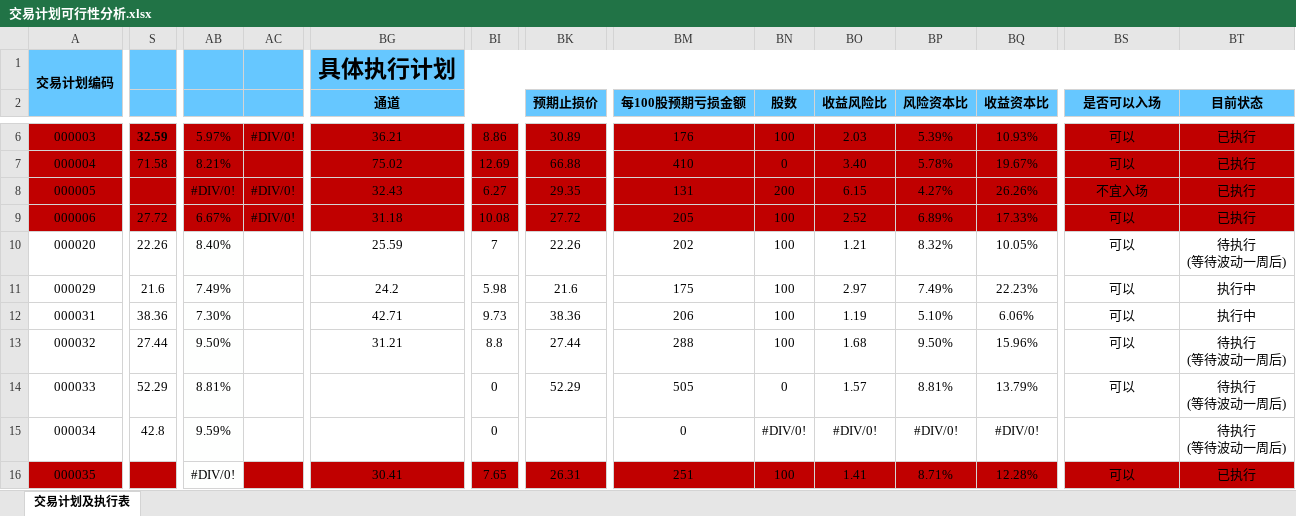
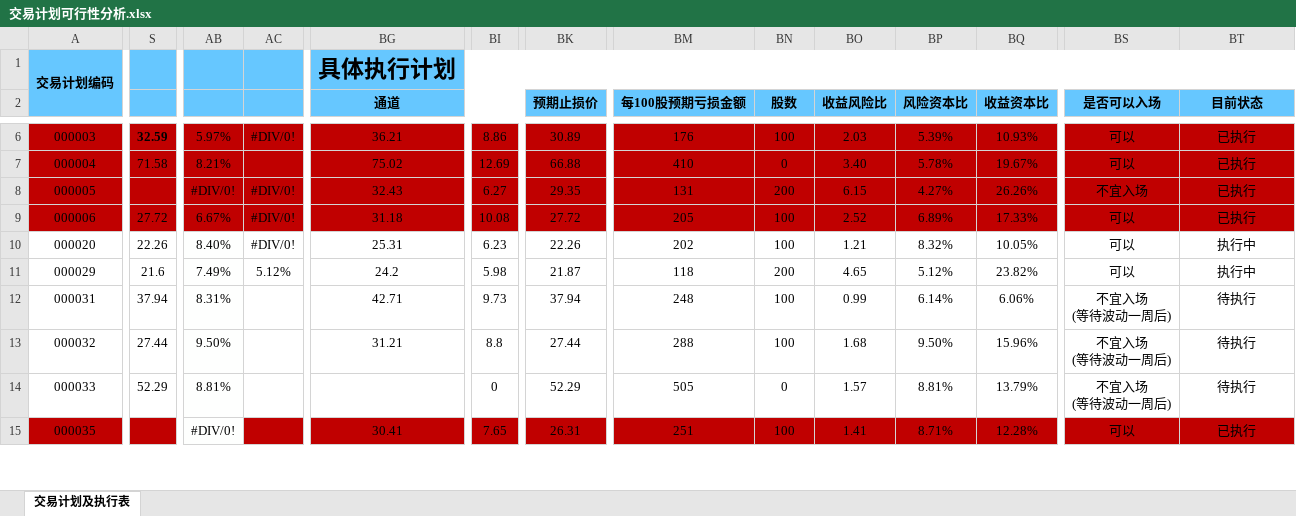
Before and after one commit to leaves-27/life, an Excel workbook: 我的创作/股票/技术投资/SEAP交易系统/交易计划可行性分析.xlsx, sheet 交易计划及执行表, drawn as a sheet; only a part is shown, gaps mark what is left out; values as stored, in another font and other column widths than the file's, no borders; rows hold the shown columns only; ↵ is a line break in a cell; the diff covers the shown part only; the diff names each change by its address in the sheet, - before the commit and + after, or states it on an @@ line.

Commit message:
11

```diff
--- a/我的创作/股票/技术投资/SEAP交易系统/交易计划可行性分析.xlsx (sheet 交易计划及执行表)
+++ b/我的创作/股票/技术投资/SEAP交易系统/交易计划可行性分析.xlsx (sheet 交易计划及执行表)
-AC10: (empty)
+AC10: #DIV/0!
-BG10 (通道): 25.59
+BG10 (通道): 25.31
-BI10: 7
+BI10: 6.23
-BT10 (目前状态): 待执行 ↵ (等待波动一周后)
+BT10 (目前状态): 执行中
-AC11: (empty)
+AC11: 5.12%
-BK11 (预期止损价): 21.6
+BK11 (预期止损价): 21.87
-BM11 (每100股预期亏损金额): 175
+BM11 (每100股预期亏损金额): 118
-BN11 (股数): 100
+BN11 (股数): 200
-BO11 (收益风险比): 2.97
+BO11 (收益风险比): 4.65
-BP11 (风险资本比): 7.49%
+BP11 (风险资本比): 5.12%
-BQ11 (收益资本比): 22.23%
+BQ11 (收益资本比): 23.82%
-S12: 38.36
+S12: 37.94
-AB12: 7.30%
+AB12: 8.31%
-BK12 (预期止损价): 38.36
+BK12 (预期止损价): 37.94
-BM12 (每100股预期亏损金额): 206
+BM12 (每100股预期亏损金额): 248
-BO12 (收益风险比): 1.19
+BO12 (收益风险比): 0.99
-BP12 (风险资本比): 5.10%
+BP12 (风险资本比): 6.14%
-BS12:BS14 (是否可以入场): 可以
+BS12:BS14 (是否可以入场): 不宜入场 ↵ (等待波动一周后)
-BT12 (目前状态): 执行中
+BT12 (目前状态): 待执行
-BT13:BT14 (目前状态): 待执行 ↵ (等待波动一周后)
+BT13:BT14 (目前状态): 待执行
-row 15: 000034 | 42.8 | 9.59% |  |  | 0 |  | 0 | #DIV/0! | #DIV/0! | #DIV/0! | #DIV/0! |  | 待执行 ↵ (等待波动一周后)
```
Also changed, not shown: 16 edited cells elsewhere in this sheet, formulas that keep their value.
